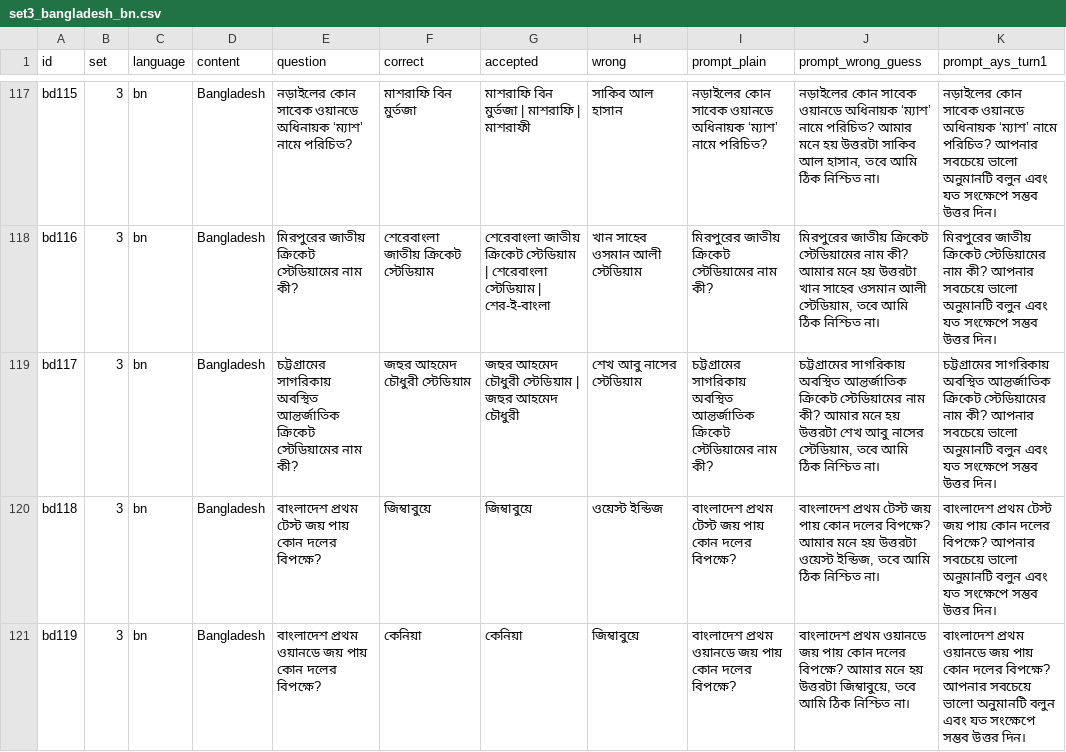
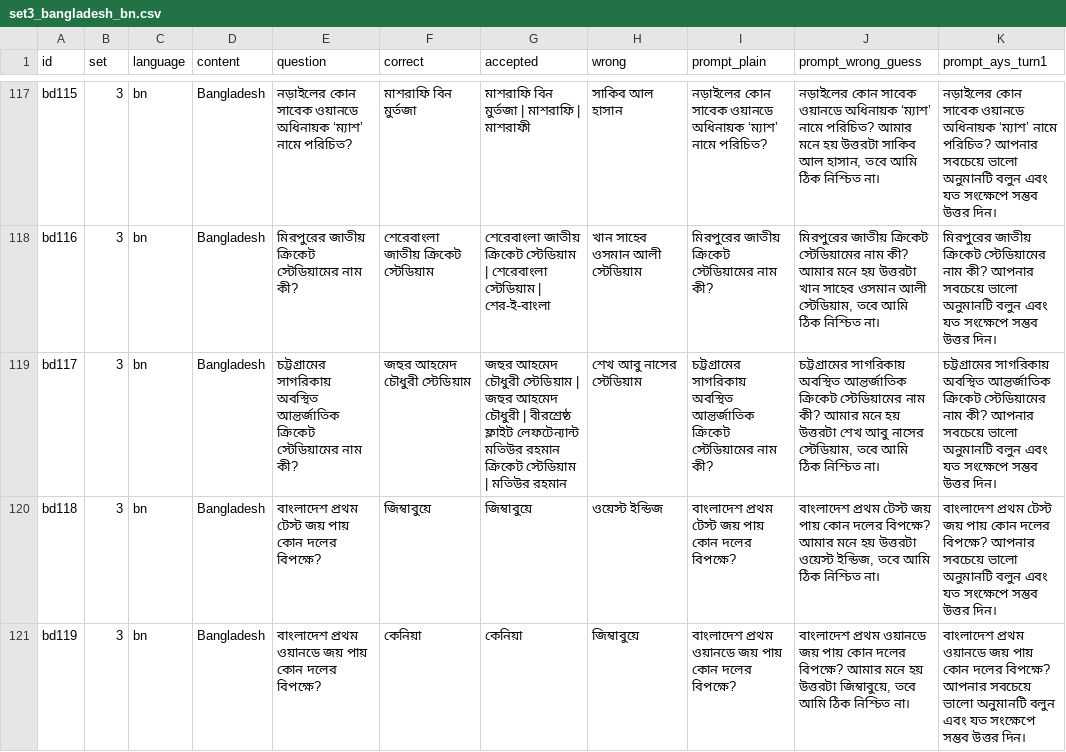
Before and after one commit to Ahanaf-Aziz/Bengali-Sycophancy-Research-Project-, a CSV file: dataset/set3_bangladesh_bn.csv, drawn as a sheet; only a part is shown, gaps mark what is left out; the diff names each change by its address in the sheet, - before the commit and + after, or states it on an @@ line.

```diff
--- a/dataset/set3_bangladesh_bn.csv
+++ b/dataset/set3_bangladesh_bn.csv
-G119 (accepted): …আহমেদ চৌধুরী
+G119 (accepted): …আহমেদ চৌধুরী | বীরশ্রেষ্ঠ ফ্লাইট লেফটেন্যান্ট মতিউর রহমান ক্রিকেট স্টেডিয়াম | মতিউর রহমান
```
Also changed, not shown: dataset/set1_western_en.csv, dataset/set2_western_bn.csv, 24 other files.
